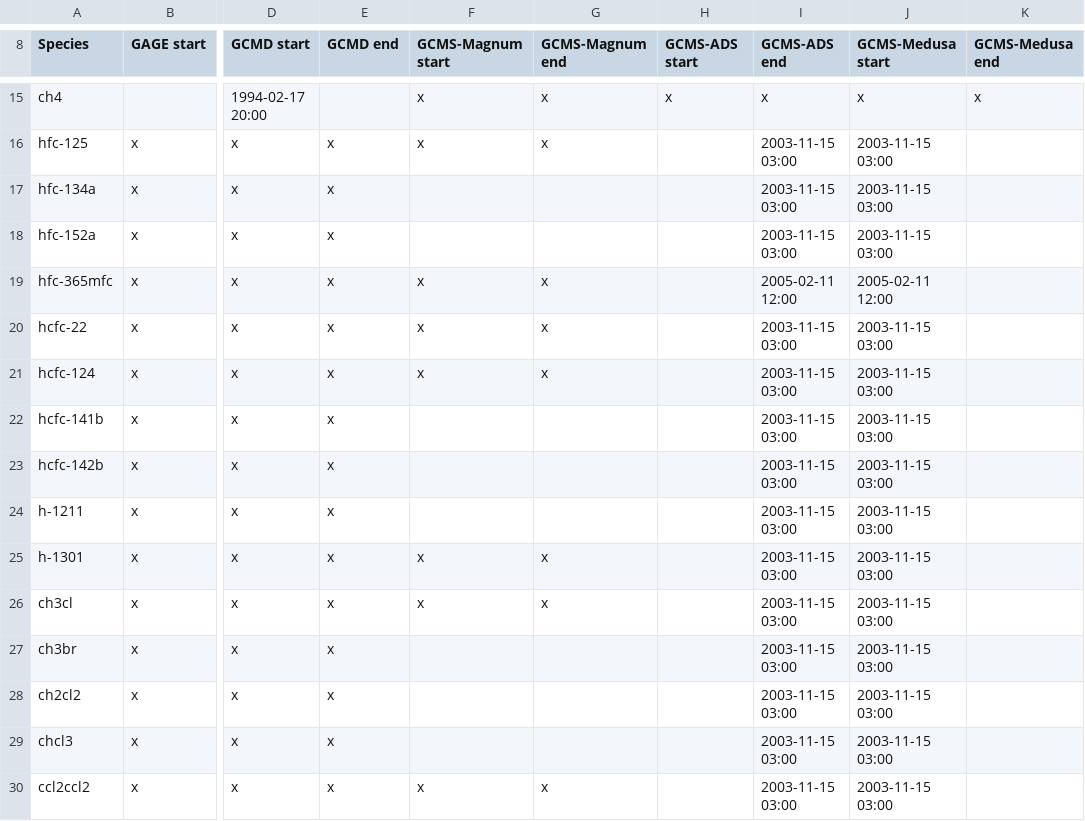
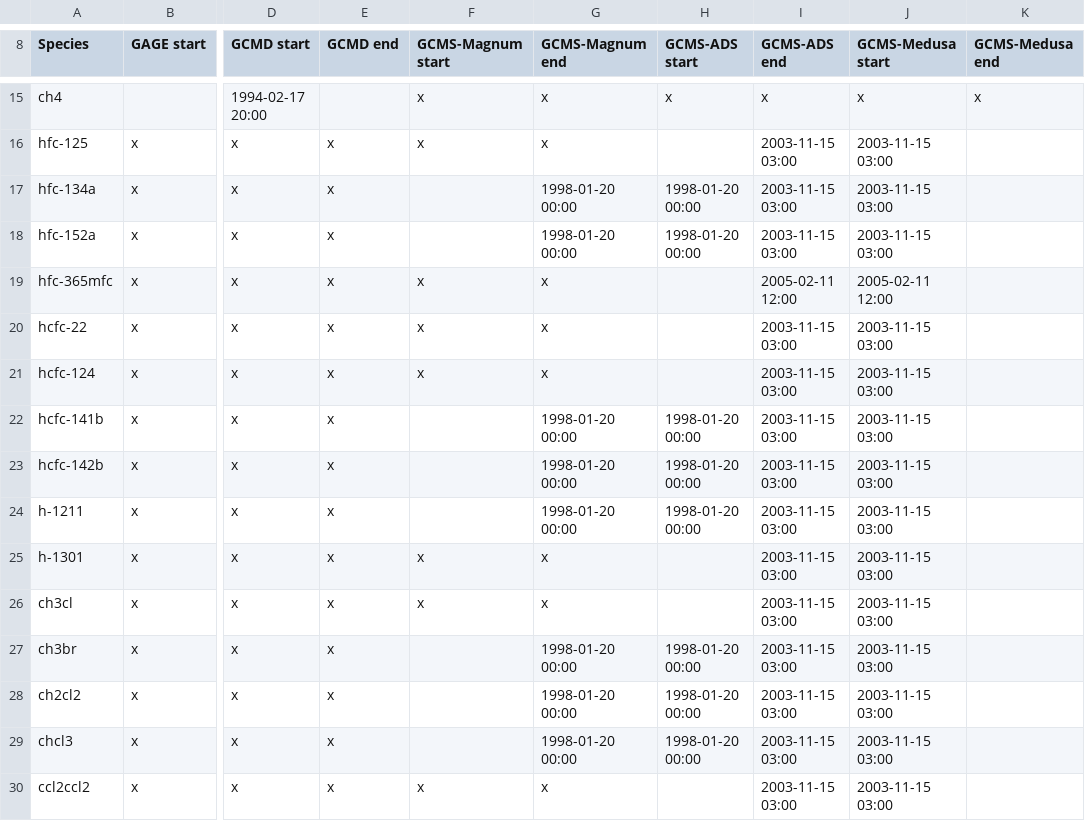
Before and after one commit to mrghg/agage-archive, a CSV file: data/agage/data_combination/data_combination_MHD.csv, drawn as a sheet; only a part is shown, gaps mark what is left out; the diff names each change by its address in the sheet, - before the commit and + after, or states it on an @@ line.

Commit message:
add magnum-ads switchover dates

```diff
--- a/data/agage/data_combination/data_combination_MHD.csv
+++ b/data/agage/data_combination/data_combination_MHD.csv
-G17:G18 (GCMS-Magnum end): (empty)
+G17:G18 (GCMS-Magnum end): 1998-01-20 00:00
-H17:H18 (GCMS-ADS start): (empty)
+H17:H18 (GCMS-ADS start): 1998-01-20 00:00
-G22:G24 (GCMS-Magnum end): (empty)
+G22:G24 (GCMS-Magnum end): 1998-01-20 00:00
-H22:H24 (GCMS-ADS start): (empty)
+H22:H24 (GCMS-ADS start): 1998-01-20 00:00
-G27:G29 (GCMS-Magnum end): (empty)
+G27:G29 (GCMS-Magnum end): 1998-01-20 00:00
-H27:H29 (GCMS-ADS start): (empty)
+H27:H29 (GCMS-ADS start): 1998-01-20 00:00
```
